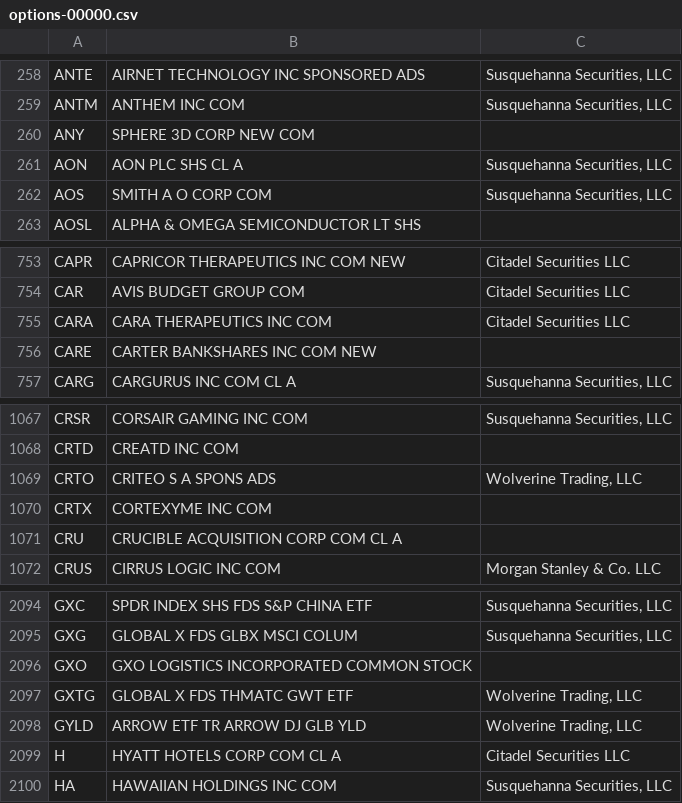
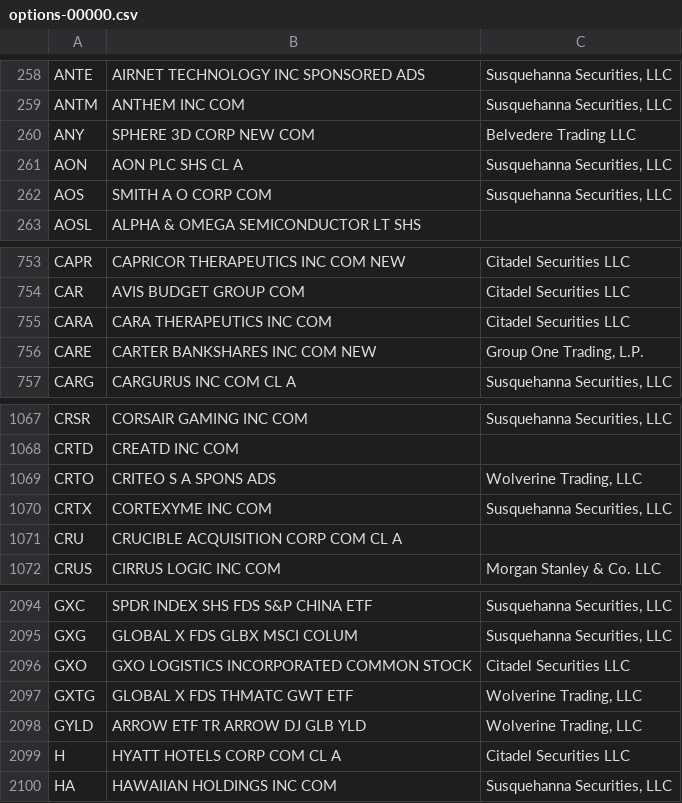
Before and after one commit to haoenhui/usa-optionable-stocks, a CSV file: options-00000.csv, drawn as a sheet; only a part is shown, gaps mark what is left out.

```diff
--- a/options-00000.csv
+++ b/options-00000.csv
@@ -259,3 +259,3 @@ ANTE,AIRNET TECHNOLOGY INC SPONSORED ADS,"Susquehanna Securities, LLC"
 ANTM,ANTHEM INC COM,"Susquehanna Securities, LLC"
-ANY,SPHERE 3D CORP NEW COM,
+ANY,SPHERE 3D CORP NEW COM,Belvedere Trading LLC
 AON,AON PLC SHS CL A,"Susquehanna Securities, LLC"
@@ -755,3 +755,3 @@ CAR,AVIS BUDGET GROUP COM,Citadel Securities LLC
 CARA,CARA THERAPEUTICS INC COM,Citadel Securities LLC
-CARE,CARTER BANKSHARES INC COM NEW,
+CARE,CARTER BANKSHARES INC COM NEW,"Group One Trading, L.P."
 CARG,CARGURUS INC COM CL A,"Susquehanna Securities, LLC"
@@ -1069,3 +1069,3 @@ CRTD,CREATD INC COM,
 CRTO,CRITEO S A SPONS ADS,"Wolverine Trading, LLC"
-CRTX,CORTEXYME INC COM,
+CRTX,CORTEXYME INC COM,"Susquehanna Securities, LLC"
 CRU,CRUCIBLE ACQUISITION CORP COM CL A,
@@ -2095,3 +2095,3 @@ GXC,SPDR INDEX SHS FDS S&P CHINA ETF,"Susquehanna Securities, LLC"
 GXG,GLOBAL X FDS GLBX MSCI COLUM,"Susquehanna Securities, LLC"
-GXO,GXO LOGISTICS INCORPORATED COMMON STOCK,
+GXO,GXO LOGISTICS INCORPORATED COMMON STOCK,Citadel Securities LLC
 GXTG,GLOBAL X FDS THMATC GWT ETF,"Wolverine Trading, LLC"
```
Also changed, not shown: options-02000.csv.
